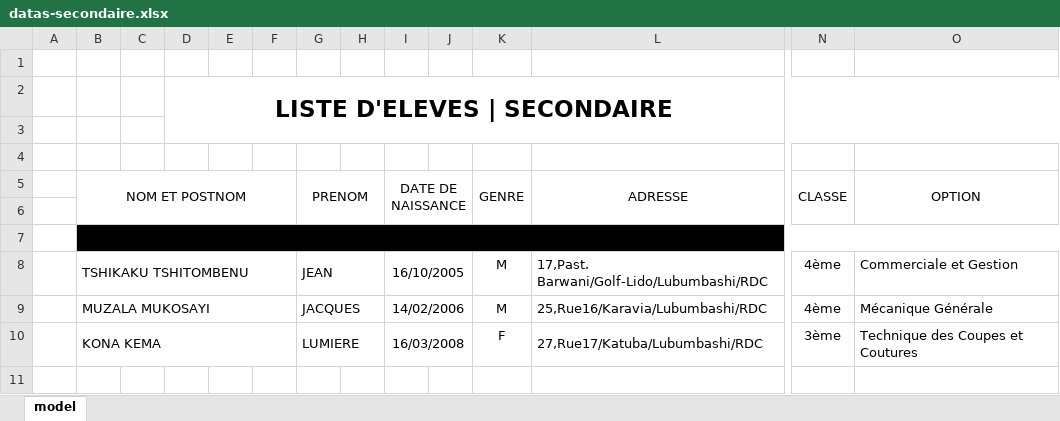
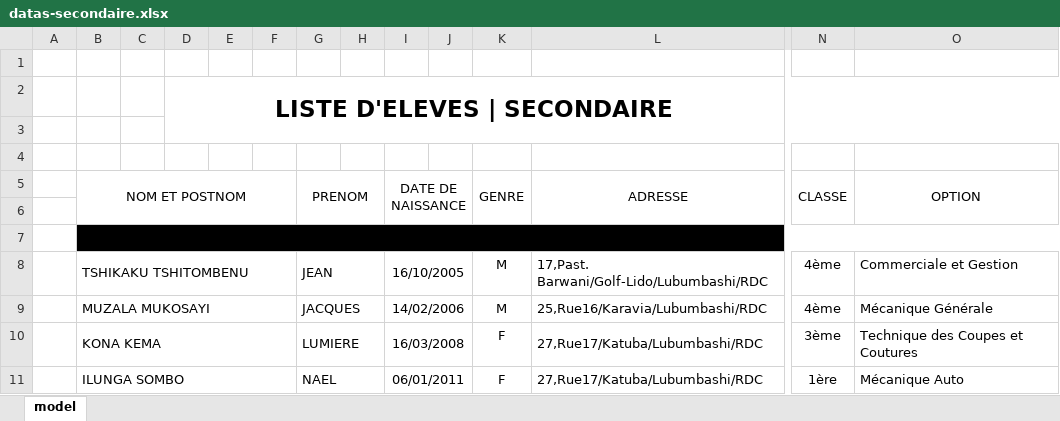
Before and after one commit to Jean-TSHIKAKU421/education, an Excel workbook: database/datas-secondaire.xlsx, sheet model, drawn as a sheet; only a part is shown, gaps mark what is left out; values as stored, in another font and other column widths than the file's, no borders; rows hold the shown columns only; the diff names each change by its address in the sheet, - before the commit and + after, or states it on an @@ line.

```diff
--- a/database/datas-secondaire.xlsx (sheet model)
+++ b/database/datas-secondaire.xlsx (sheet model)
+row 11:  | ILUNGA SOMBO |  |  |  |  | NAEL |  | 06/01/2011 |  | F | 27,Rue17/Katuba/Lubumbashi/RDC | 1ère | Mécanique Auto
```
Also changed, not shown: database/datas-primaire.xlsx, 6 other files.
